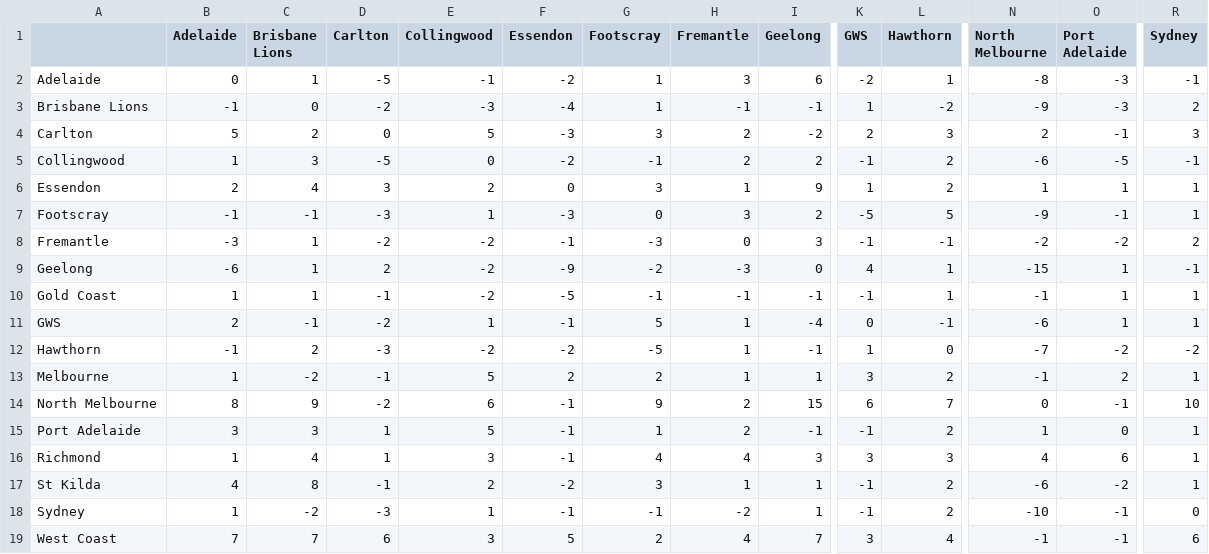
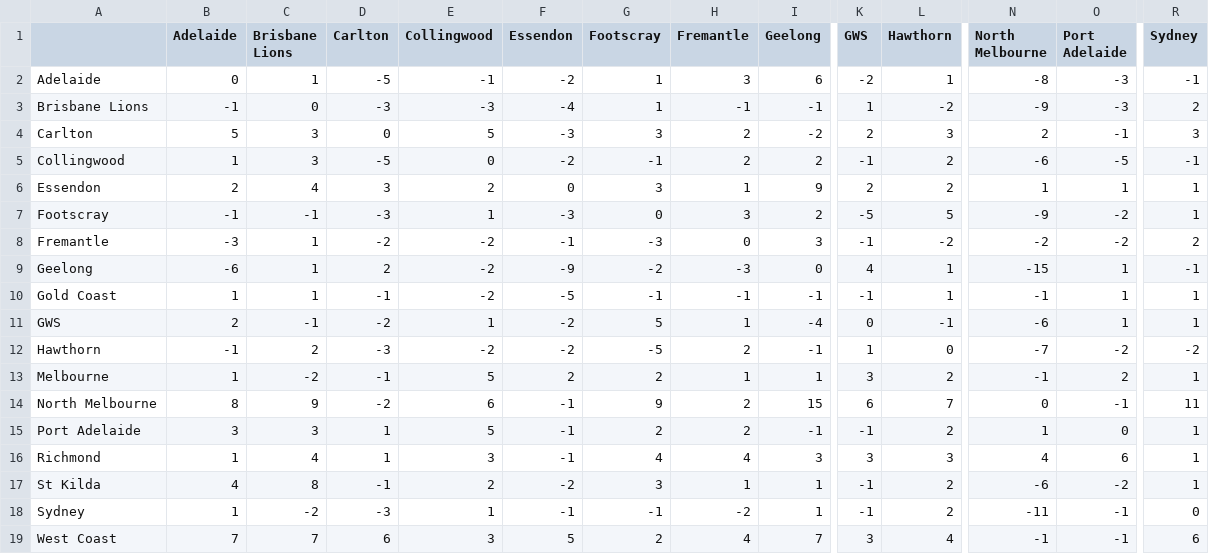
Before and after one commit to blake-noske/blake-noske.github.io, a CSV file: cleaned data/afl_team_streaks_cleaned.csv, drawn as a sheet; only a part is shown, gaps mark what is left out; the diff names each change by its address in the sheet, - before the commit and + after, or states it on an @@ line.

```diff
--- a/cleaned data/afl_team_streaks_cleaned.csv
+++ b/cleaned data/afl_team_streaks_cleaned.csv
-D3 (Carlton): -2
+D3 (Carlton): -3
-C4 (Brisbane Lions): 2
+C4 (Brisbane Lions): 3
-K6 (GWS): 1
+K6 (GWS): 2
-O7 (Port Adelaide): -1
+O7 (Port Adelaide): -2
-L8 (Hawthorn): -1
+L8 (Hawthorn): -2
-F11 (Essendon): -1
+F11 (Essendon): -2
-H12 (Fremantle): 1
+H12 (Fremantle): 2
-R14 (Sydney): 10
+R14 (Sydney): 11
-G15 (Footscray): 1
+G15 (Footscray): 2
-N18 (North Melbourne): -10
+N18 (North Melbourne): -11
```
Also changed, not shown: cleaned data/afl_fixture_cleaned.csv, cleaned data/afl_team_form_cleaned.csv, 3 other files.
